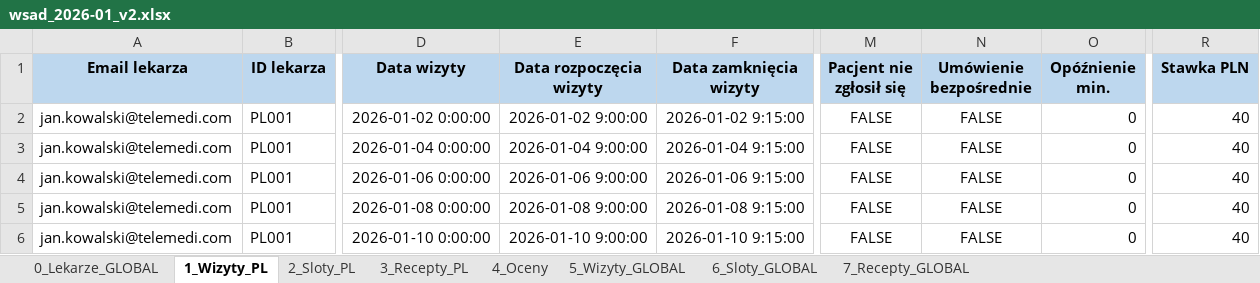
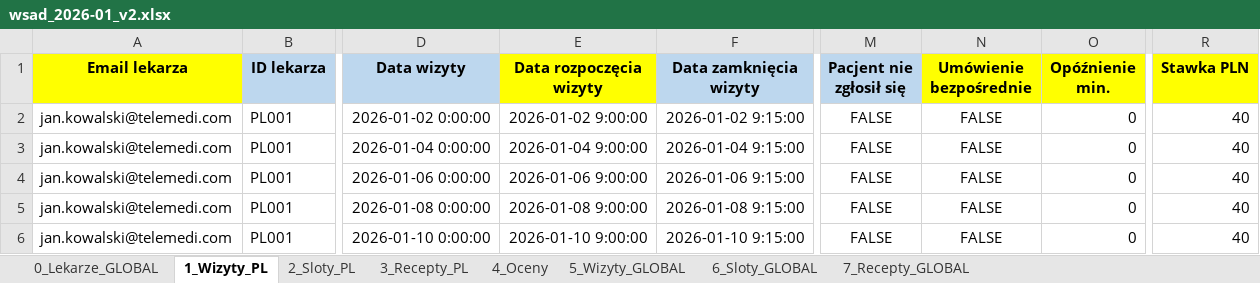
Before and after one commit to kmazur-wiz/settlement-app2, an Excel workbook: wsad_2026-01_v2.xlsx, sheet 1_Wizyty_PL, drawn as a sheet; only a part is shown, gaps mark what is left out; values as stored, in another font and other column widths than the file's, no borders; the diff names each change by its address in the sheet, - before the commit and + after, or states it on an @@ line.

Commit message:
Update wsad_2026-01_v2.xlsx

```diff
--- a/wsad_2026-01_v2.xlsx (sheet 1_Wizyty_PL)
+++ b/wsad_2026-01_v2.xlsx (sheet 1_Wizyty_PL)
-A1 fill: #BDD7EE
+A1 fill: #FFFF00
-E1 fill: #BDD7EE
+E1 fill: #FFFF00
-N1:O1 fill: #BDD7EE
+N1:O1 fill: #FFFF00
-R1 fill: #BDD7EE
+R1 fill: #FFFF00
```
